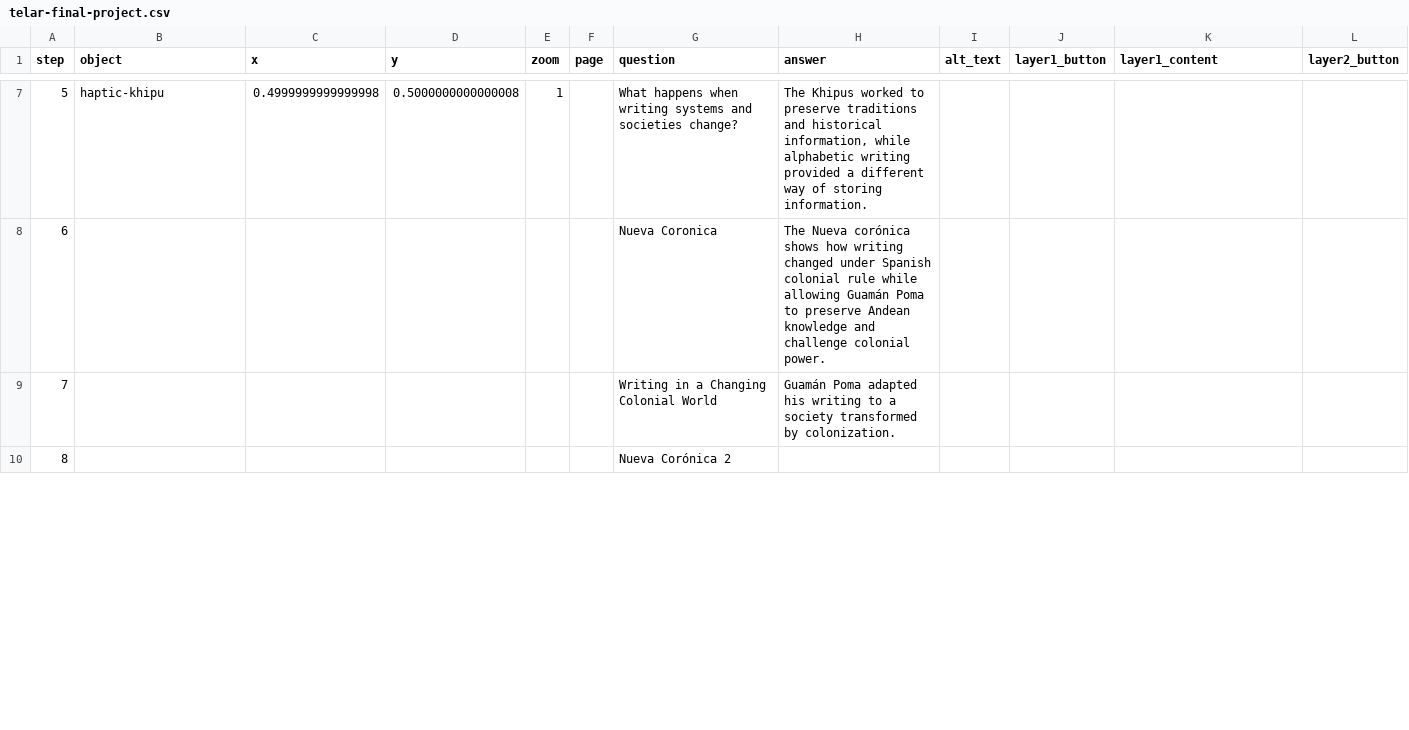
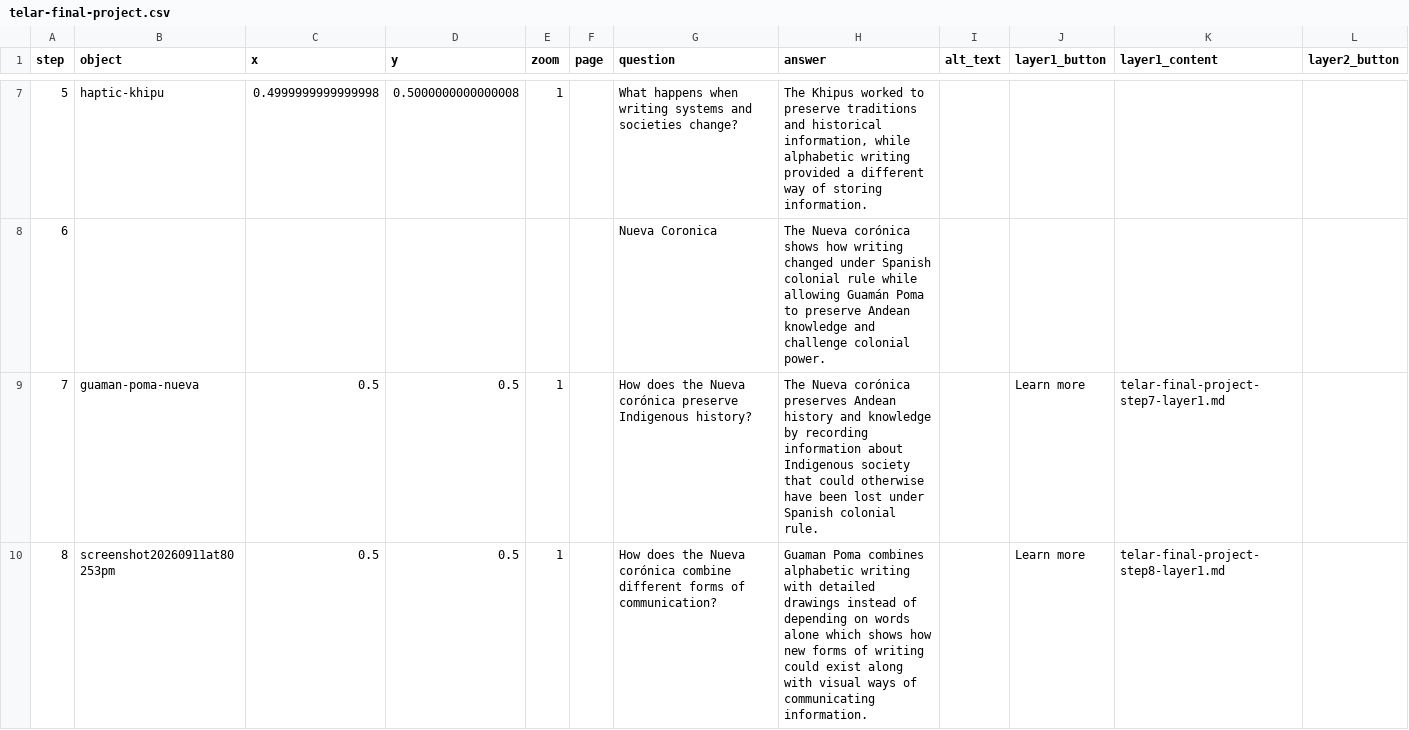
Before and after one commit to adilene22aguilar-lgtm/telarfinalproject, a CSV file: telar-content/spreadsheets/telar-final-project.csv, drawn as a sheet; only a part is shown, gaps mark what is left out; the diff covers the shown part only; the diff names each change by its address in the sheet, - before the commit and + after, or states it on an @@ line.

Commit message:
Modify 1 story, add 8 objects, modify 2 objects
Added:
  Object: Guamán Poma, Nueva corónica y buen gobierno
  Object: Guamán Poma, Nueva corónica y buen gobierno
  Object: Guamán Poma, Nueva corónica y buen gobierno
  Object: Screen Shot 2026-09-11 at 8.02.53 PM
  Object: Screen Shot 2026-09-11 at 8.05.49 PM
  Object: Screen Shot 2026-09-11 at 8.05.49 PM Small
  Object: Screen Shot 2026-09-11 at 8.06.44 PM Small
  Object: Screen Shot 2026-09-11 at 8.07.56 PM Small

Changed:
  Story: The Preservation of Writing and Power
  Object: Florentine Codex
  Object: Florentine Codex

Published via Telar Compositor

```diff
--- a/telar-content/spreadsheets/telar-final-project.csv
+++ b/telar-content/spreadsheets/telar-final-project.csv
-B9 (object): (empty)
+B9 (object): guaman-poma-nueva
-C9:C10 (x): (empty)
+C9:C10 (x): 0.5
-D9:D10 (y): (empty)
+D9:D10 (y): 0.5
-E9:E10 (zoom): (empty)
+E9:E10 (zoom): 1
-G9 (question): Writing in a Changing Colonial World
+G9 (question): How does the Nueva corónica preserve Indigenous history?
-H9 (answer): Guamán Poma adapted his writing to a society transformed by colonization.
+H9 (answer): The Nueva corónica preserves Andean history and knowledge by recording information about Indigenous society that could otherwise have been lost under Spanish colonial rule.
-J9:J10 (layer1_button): (empty)
+J9:J10 (layer1_button): Learn more
-K9 (layer1_content): (empty)
+K9 (layer1_content): telar-final-project-step7-layer1.md
-B10 (object): (empty)
+B10 (object): screenshot20260911at80253pm
-G10 (question): Nueva Corónica 2
+G10 (question): How does the Nueva corónica combine different forms of communication?
-H10 (answer): (empty)
+H10 (answer): Guaman Poma combines alphabetic writing with detailed drawings instead of depending on words alone which shows how new forms of writing could exist along with visual ways of communicating information.
-K10 (layer1_content): (empty)
+K10 (layer1_content): telar-final-project-step8-layer1.md
```
Also changed, not shown: 44 edited cells elsewhere in this file, telar-content/spreadsheets/objects.csv, 5 other files.
